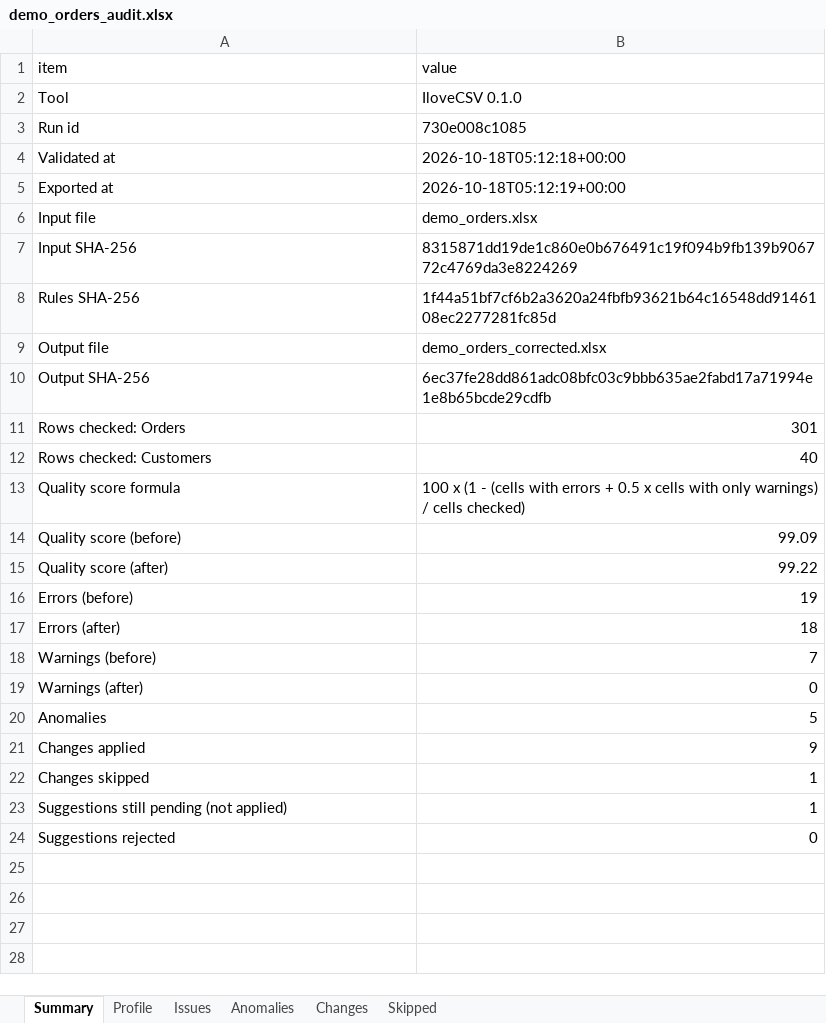
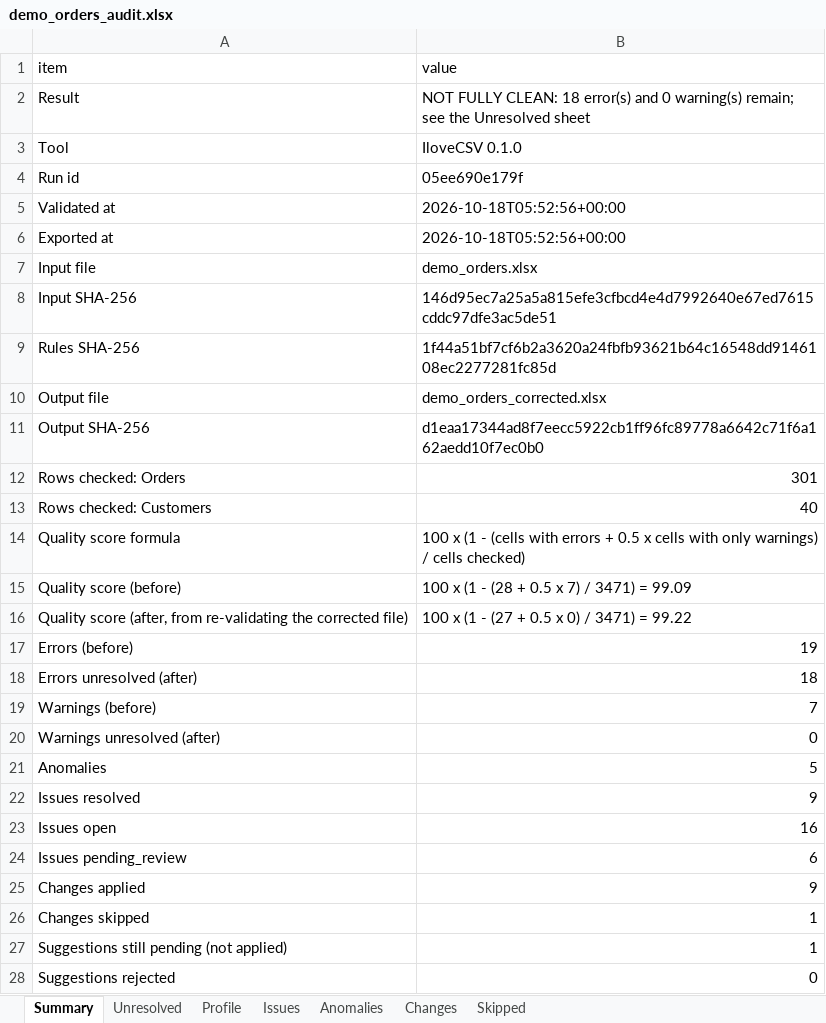
Before and after one commit to Gaurang2904/IloveCSV, an Excel workbook: reports/demo/demo_orders_audit.xlsx, sheet Summary, drawn as a sheet; only a part is shown; values as stored, in another font and other column widths than the file's, no borders; removed rows and columns are numbered as before the commit, all else as after; the diff covers the shown part only; the diff names each change by its address in the sheet, - before the commit and + after, or states it on an @@ line.

Commit message:
Make cleaning output honest: issue outcomes, unresolved marking, safe duplicates
- Every issue gets an outcome: resolved / open / pending_review / approved /
  rejected / dismissed; after export it is decided by re-validating the
  corrected file, with deleted rows mapped back to original row numbers
- Unresolved issues are listed (Unresolved sheet, report section, API filter)
  and highlighted with a comment in the corrected workbook; report says
  'Not fully clean' with counts
- Duplicates: configurable columns and match mode, a side-by-side preview
  (UI + /duplicates), and bulk approval never deletes rows unless asked
- Quality score shown with its numbers before and after
- Phones: numeric phone cells flagged and converted; digit strings written
  as Text-format cells
- Ambiguous dates resolved from unambiguous dates in the same column
- Report lists free-text columns whose spelling no rule verifies
- Forward-only DB migration for the new columns

```diff
--- a/reports/demo/demo_orders_audit.xlsx (sheet Summary)
+++ b/reports/demo/demo_orders_audit.xlsx (sheet Summary)
+sheet tab: Unresolved
+row 2: Result | NOT FULLY CLEAN: 18 error(s) and 0 warning(s) remain; see the Unresolved sheet
-B4 (value): 730e008c1085
+B4 (value): 05ee690e179f
-B5 (value): 2026-10-18T05:12:18+00:00
+B5 (value): 2026-10-18T05:52:56+00:00
-B6 (value): 2026-10-18T05:12:19+00:00
+B6 (value): 2026-10-18T05:52:56+00:00
-B8 (value): 8315871dd19de1c860e0b676491c19f094b9fb139b906772c4769da3e8224269
+B8 (value): 146d95ec7a25a5a815efe3cfbcd4e4d7992640e67ed7615cddc97dfe3ac5de51
-B11 (value): 6ec37fe28dd861adc08bfc03c9bbb635ae2fabd17a71994e1e8b65bcde29cdfb
+B11 (value): d1eaa17344ad8f7eecc5922cb1ff96fc89778a6642c71f6a162aedd10f7ec0b0
-B15 (value): 99.09
+B15 (value): 100 x (1 - (28 + 0.5 x 7) / 3471) = 99.09
-row 15: Quality score (after) | 99.22
+row 16: Quality score (after, from re-validating the corrected file) | 100 x (1 - (27 + 0.5 x 0) / 3471) = 99.22
-A18 (item): Errors (after)
+A18 (item): Errors unresolved (after)
-A20 (item): Warnings (after)
+A20 (item): Warnings unresolved (after)
+row 22: Issues resolved | 9
+row 23: Issues open | 16
+row 24: Issues pending_review | 6
```
Also changed, not shown: 1 added row elsewhere in this sheet, sheet Issues, sheet Changes, sheet Anomalies, sheet Skipped, examples/demo_orders.xlsx, reports/demo/demo_orders_corrected.xlsx, 23 other files.
